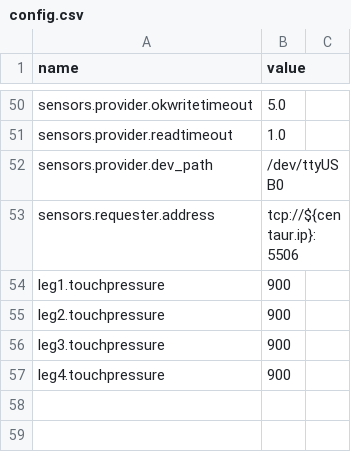
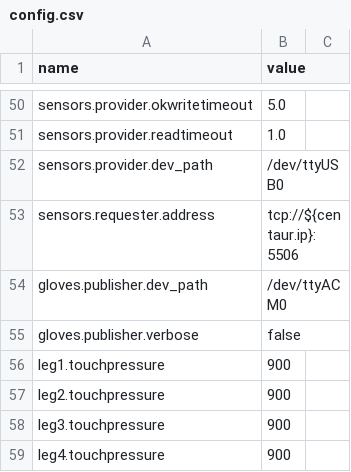
Before and after one commit to wmacevoy/grit, a CSV file: setup/config.csv, drawn as a sheet; only a part is shown, gaps mark what is left out; the diff names each change by its address in the sheet, - before the commit and + after, or states it on an @@ line.

Commit message:
added glove parameters
Former-commit-id: f9865df826b5f55627e43f4a3c1f86c34580ba3c

```diff
--- a/setup/config.csv
+++ b/setup/config.csv
+row 54: gloves.publisher.dev_path | /dev/ttyACM0
+row 55: gloves.publisher.verbose | false
```
